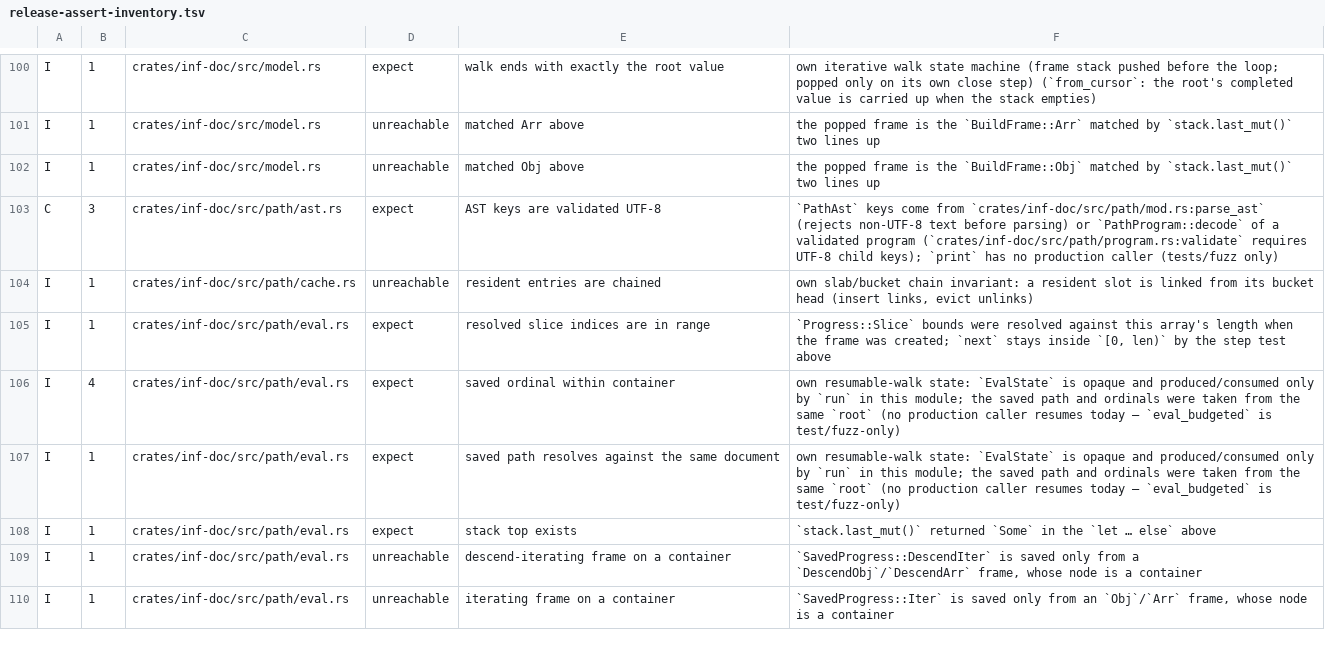
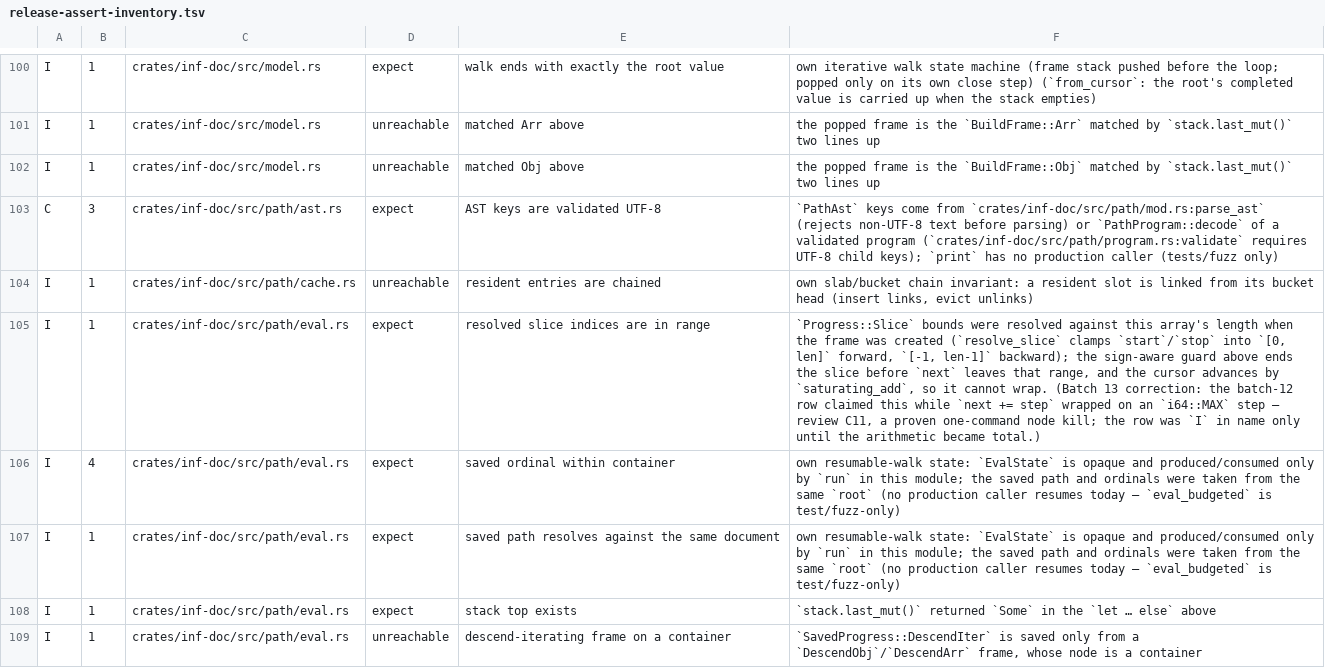
Before and after one commit to kevincaicedo/infinitydb, a TSV file: docs/release-assert-inventory.tsv, drawn as a sheet; only a part is shown, gaps mark what is left out; the shorter side is filled out with more unchanged rows; the diff names each change by its address in the sheet, - before the commit and + after, or states it on an @@ line.

Commit message:
fix(review-20260830): C10/C11 JSONPath width bounds — resolve_index checks in i64 before u32, slice cursor saturates; falsifiers red-first at path/apply/execute + binary harness, EXTREME_INTS proptest arms, fuzz seeds, inventory row corrected

```diff
--- a/docs/release-assert-inventory.tsv
+++ b/docs/release-assert-inventory.tsv
-F105: …frame was created; `next` stays inside `[0, len)` by the step test above
+F105: …frame was created (`resolve_slice` clamps `start`/`stop` into `[0, len]` forward, `[-1, len-1]` backward); the sign-aware guard above ends the slice before `next` leaves that range, and the cursor advances by `saturating_add`, so it cannot wrap. (Batch 13 correction: the batch-12 row claimed this while `next += step` wrapped on an `i64::MAX` step — review C11, a proven one-command node kill; the row was `I` in name only until the arithmetic became total.)
```
Also changed, not shown: 10 other files.
